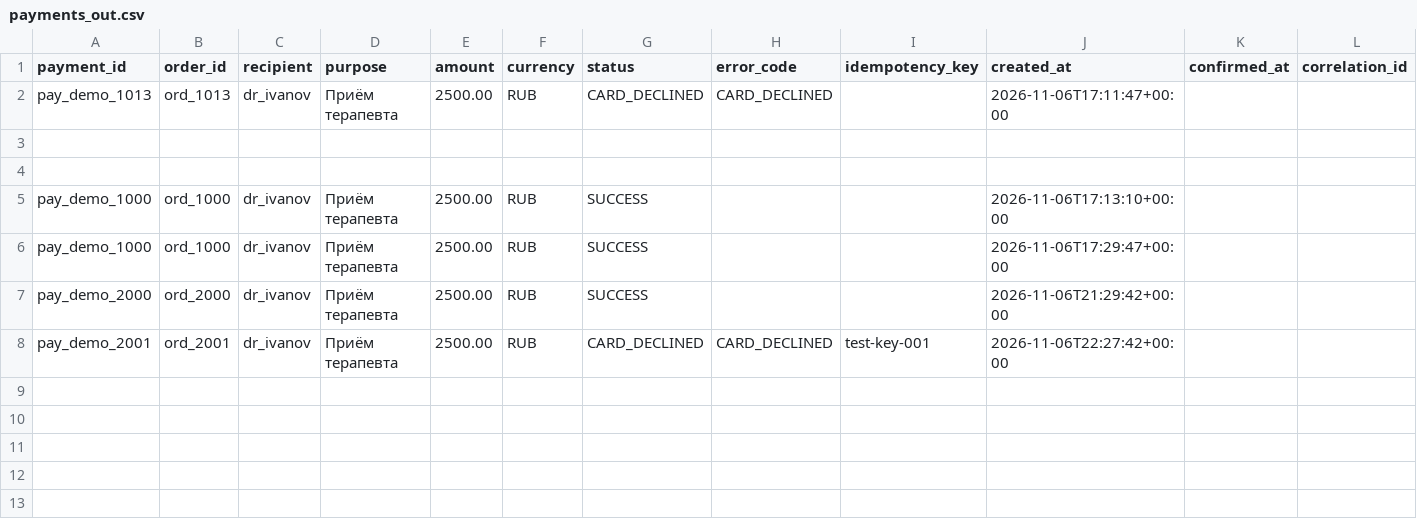
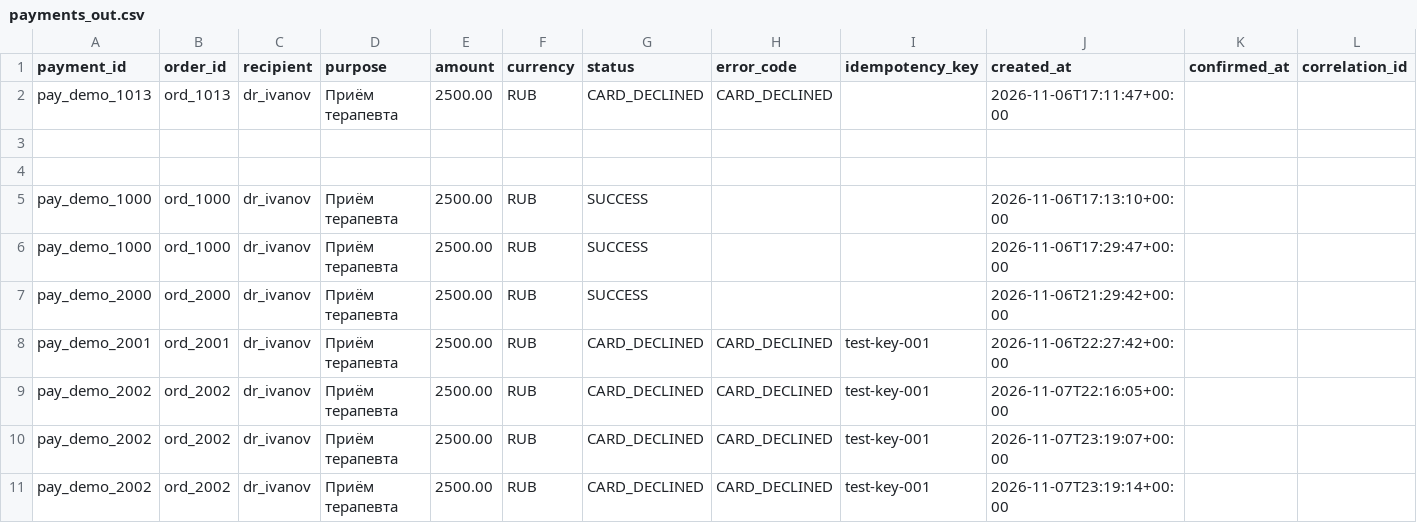
Before and after one commit to kawerqq/PayShield, a CSV file: payments_out.csv, drawn as a sheet; the diff names each change by its address in the sheet, - before the commit and + after, or states it on an @@ line.

Commit message:
peredelany_idempotency

```diff
--- a/payments_out.csv
+++ b/payments_out.csv
+row 9: pay_demo_2002 | ord_2002 | dr_ivanov | Приём терапевта | 2500.00 | RUB | CARD_DECLINED | CARD_DECLINED | test-key-001 | 2026-11-07T22:16:05+00:00
+row 10: pay_demo_2002 | ord_2002 | dr_ivanov | Приём терапевта | 2500.00 | RUB | CARD_DECLINED | CARD_DECLINED | test-key-001 | 2026-11-07T23:19:07+00:00
+row 11: pay_demo_2002 | ord_2002 | dr_ivanov | Приём терапевта | 2500.00 | RUB | CARD_DECLINED | CARD_DECLINED | test-key-001 | 2026-11-07T23:19:14+00:00
```
Also changed, not shown: 2 other files.
